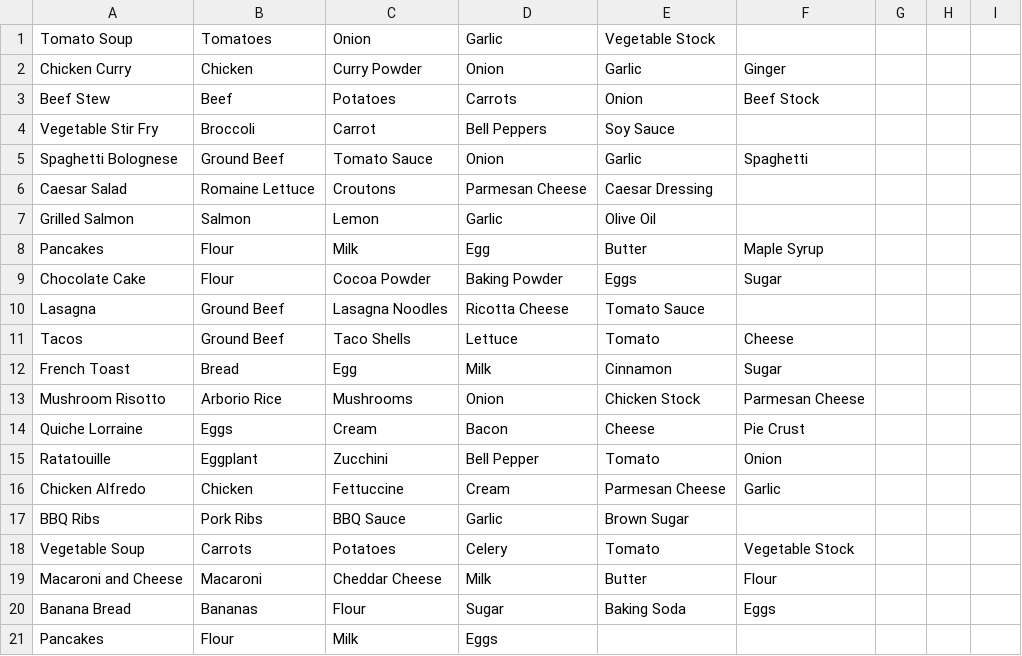
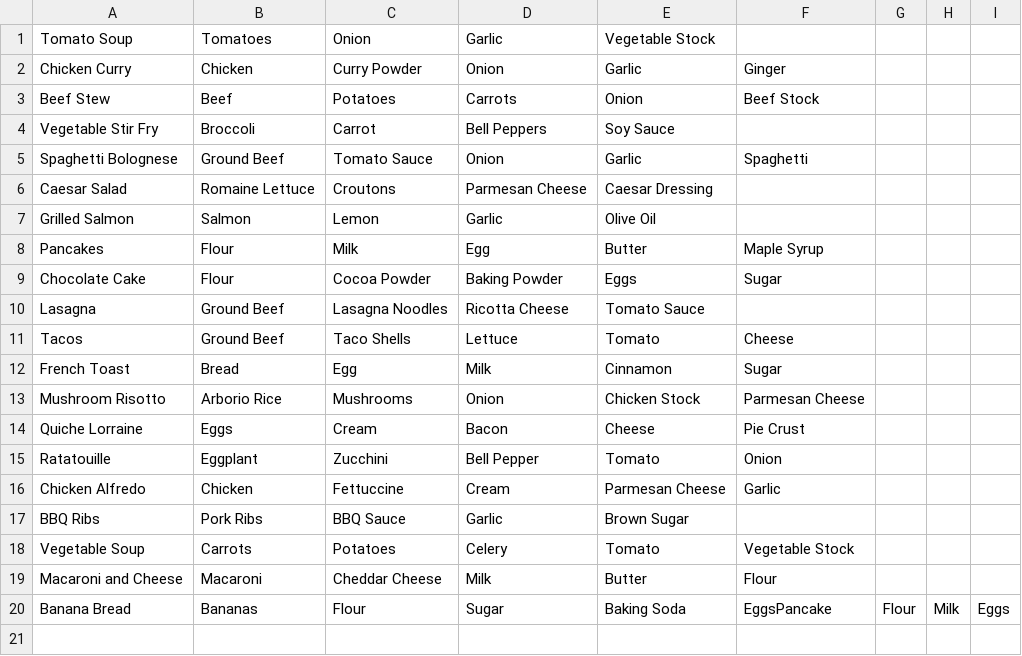
Before and after one commit to SLStudioLesson/chapter3assessment-Sakai-Itaru, a CSV file: app/src/main/resources/recipes.csv, drawn as a sheet.

```diff
--- a/app/src/main/resources/recipes.csv
+++ b/app/src/main/resources/recipes.csv
@@ -19,3 +19,2 @@ Vegetable Soup,Carrots, Potatoes, Celery, Tomato, Vegetable Stock
 Macaroni and Cheese,Macaroni, Cheddar Cheese, Milk, Butter, Flour
-Banana Bread,Bananas, Flour, Sugar, Baking Soda, Eggs
-Pancakes, Flour, Milk, Eggs
+Banana Bread,Bananas, Flour, Sugar, Baking Soda, EggsPancake, Flour, Milk, Eggs
```
Also changed, not shown: 2 other files.
